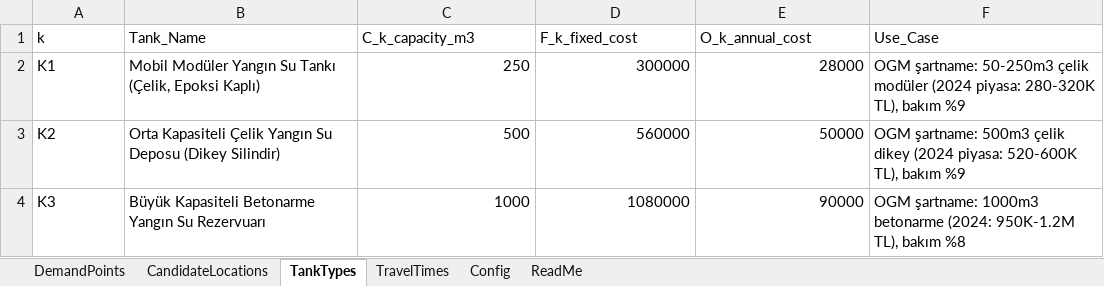
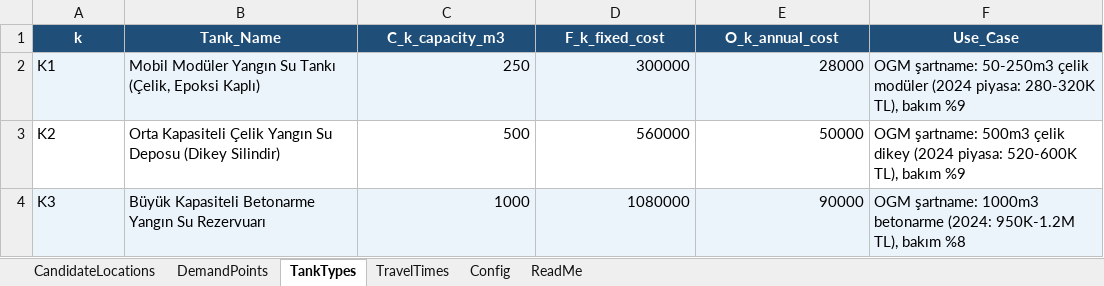
Before and after one commit to Mertokai/bitirme, an Excel workbook: input.xlsx, sheet TankTypes, drawn as a sheet; values as stored, in another font and other column widths than the file's, no borders; the diff names each change by its address in the sheet, - before the commit and + after, or states it on an @@ line.

```diff
--- a/input.xlsx (sheet TankTypes)
+++ b/input.xlsx (sheet TankTypes)
@@ sheet tab order changed: CandidateLocations | DemandPoints | TankTypes | TravelTimes | Config | ReadMe @@
@@ A1:F1 fill: none → #1F4E78, bold: off → on, text colour: black → #FFFFFF, alignment: left → center @@
-A2:F2 fill: none
+A2:F2 fill: #EBF3FB
-A4:F4 fill: none
+A4:F4 fill: #EBF3FB
```
Also changed, not shown: sheet CandidateLocations, sheet TravelTimes, sheet DemandPoints, sheet ReadMe, sheet Config, water_tank_solution_FIXED.xlsx, 3 other files.
